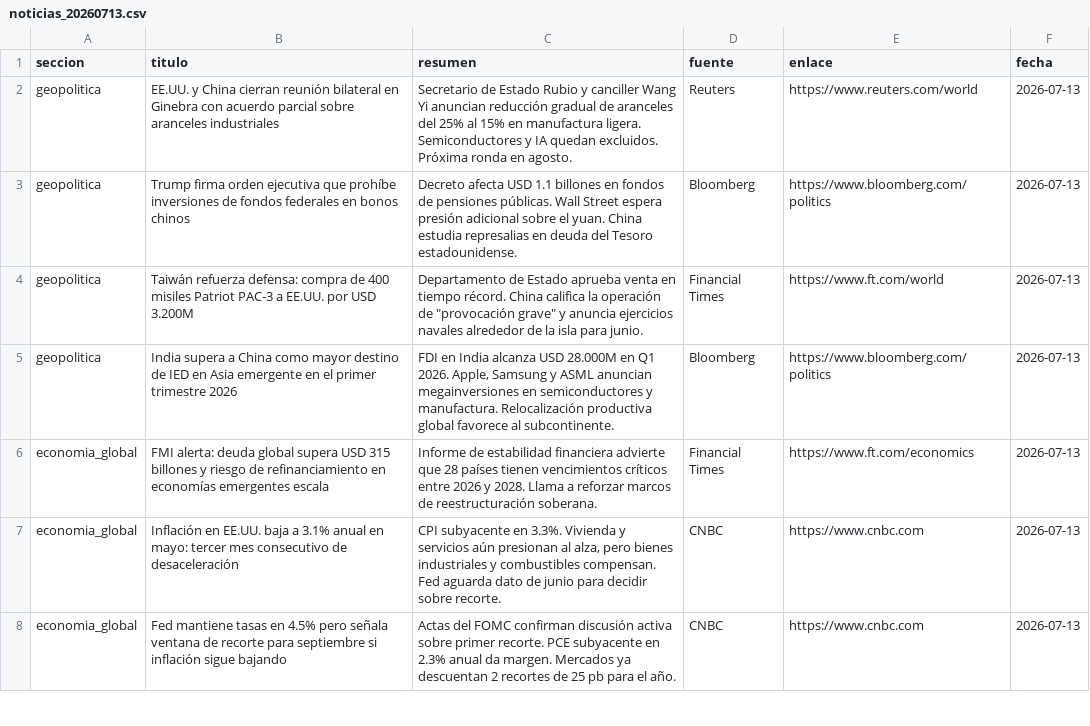
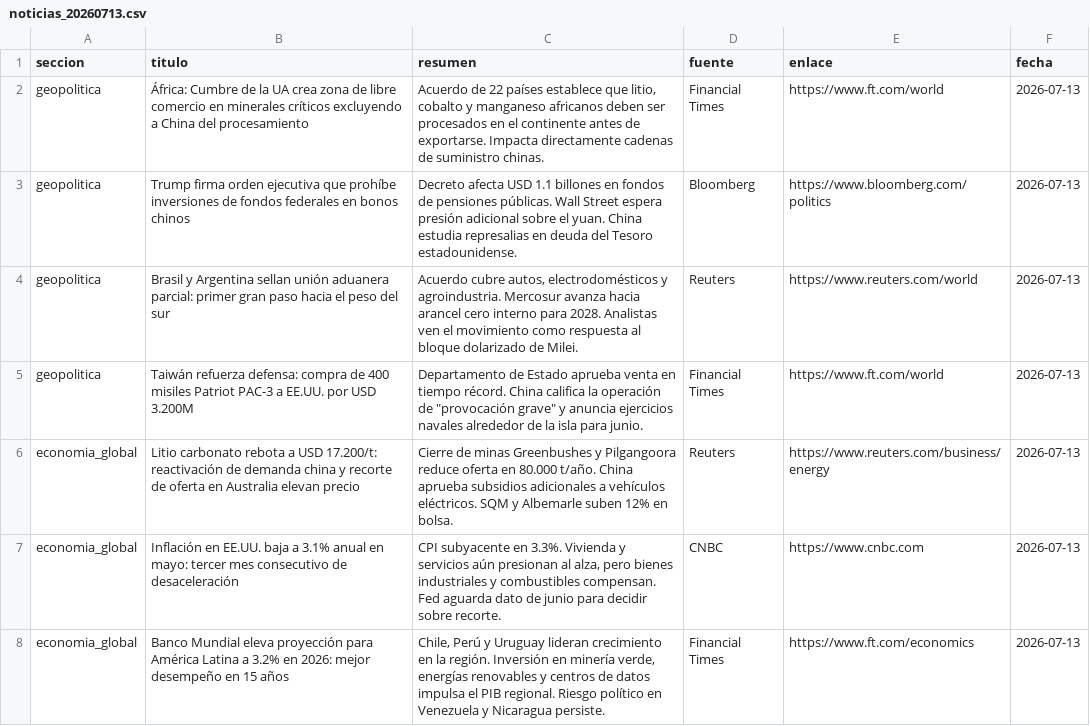
Before and after one commit to erickfranciscohernandez/financiero, a CSV file: noticias_20260713.csv, drawn as a sheet; only a part is shown; the diff covers the shown part only.

```diff
--- a/noticias_20260713.csv
+++ b/noticias_20260713.csv
@@ -1,8 +1,8 @@
 seccion,titulo,resumen,fuente,enlace,fecha
-geopolitica,EE.UU. y China cierran reunión bilateral en Ginebra con acuerdo parcial sobre aranceles industriales,Secretario de Estado Rubio y canciller Wang Yi anuncian reducción gradual de aranceles del 25% al 15% en manufactura ligera. Semiconductores y IA quedan excluidos. Próxima ronda en agosto.,Reuters,https://www.reuters.com/world,2026-07-13
+geopolitica,África: Cumbre de la UA crea zona de libre comercio en minerales críticos excluyendo a China del procesamiento,"Acuerdo de 22 países establece que litio, cobalto y manganeso africanos deben ser procesados en el continente antes de exportarse. Impacta directamente cadenas de suministro chinas.",Financial Times,https://www.ft.com/world,2026-07-13
 geopolitica,Trump firma orden ejecutiva que prohíbe inversiones de fondos federales en bonos chinos,Decreto afecta USD 1.1 billones en fondos de pensiones públicas. Wall Street espera presión adicional sobre el yuan. China estudia represalias en deuda del Tesoro estadounidense.,Bloomberg,https://www.bloomberg.com/politics,2026-07-13
+geopolitica,Brasil y Argentina sellan unión aduanera parcial: primer gran paso hacia el peso del sur,"Acuerdo cubre autos, electrodomésticos y agroindustria. Mercosur avanza hacia arancel cero interno para 2028. Analistas ven el movimiento como respuesta al bloque dolarizado de Milei.",Reuters,https://www.reuters.com/world,2026-07-13
 geopolitica,Taiwán refuerza defensa: compra de 400 misiles Patriot PAC-3 a EE.UU. por USD 3.200M,"Departamento de Estado aprueba venta en tiempo récord. China califica la operación de ""provocación grave"" y anuncia ejercicios navales alrededor de la isla para junio.",Financial Times,https://www.ft.com/world,2026-07-13
-geopolitica,India supera a China como mayor destino de IED en Asia emergente en el primer trimestre 2026,"FDI en India alcanza USD 28.000M en Q1 2026. Apple, Samsung y ASML anuncian megainversiones en semiconductores y manufactura. Relocalización productiva global favorece al subcontinente.",Bloomberg,https://www.bloomberg.com/politics,2026-07-13
-economia_global,FMI alerta: deuda global supera USD 315 billones y riesgo de refinanciamiento en economías emergentes escala,Informe de estabilidad financiera advierte que 28 países tienen vencimientos críticos entre 2026 y 2028. Llama a reforzar marcos de reestructuración soberana.,Financial Times,https://www.ft.com/economics,2026-07-13
+economia_global,Litio carbonato rebota a USD 17.200/t: reactivación de demanda china y recorte de oferta en Australia elevan precio,Cierre de minas Greenbushes y Pilgangoora reduce oferta en 80.000 t/año. China aprueba subsidios adicionales a vehículos eléctricos. SQM y Albemarle suben 12% en bolsa.,Reuters,https://www.reuters.com/business/energy,2026-07-13
 economia_global,Inflación en EE.UU. baja a 3.1% anual en mayo: tercer mes consecutivo de desaceleración,"CPI subyacente en 3.3%. Vivienda y servicios aún presionan al alza, pero bienes industriales y combustibles compensan. Fed aguarda dato de junio para decidir sobre recorte.",CNBC,https://www.cnbc.com,2026-07-13
-economia_global,Fed mantiene tasas en 4.5% pero señala ventana de recorte para septiembre si inflación sigue bajando,Actas del FOMC confirman discusión activa sobre primer recorte. PCE subyacente en 2.3% anual da margen. Mercados ya descuentan 2 recortes de 25 pb para el año.,CNBC,https://www.cnbc.com,2026-07-13
+economia_global,Banco Mundial eleva proyección para América Latina a 3.2% en 2026: mejor desempeño en 15 años,"Chile, Perú y Uruguay lideran crecimiento en la región. Inversión en minería verde, energías renovables y centros de datos impulsa el PIB regional. Riesgo político en Venezuela y Nicaragua persiste.",Financial Times,https://www.ft.com/economics,2026-07-13
```
Also changed, not shown: 7 added rows, 7 removed rows, 2 moved rows and 34 edited cells elsewhere in this file, 8 other files.
